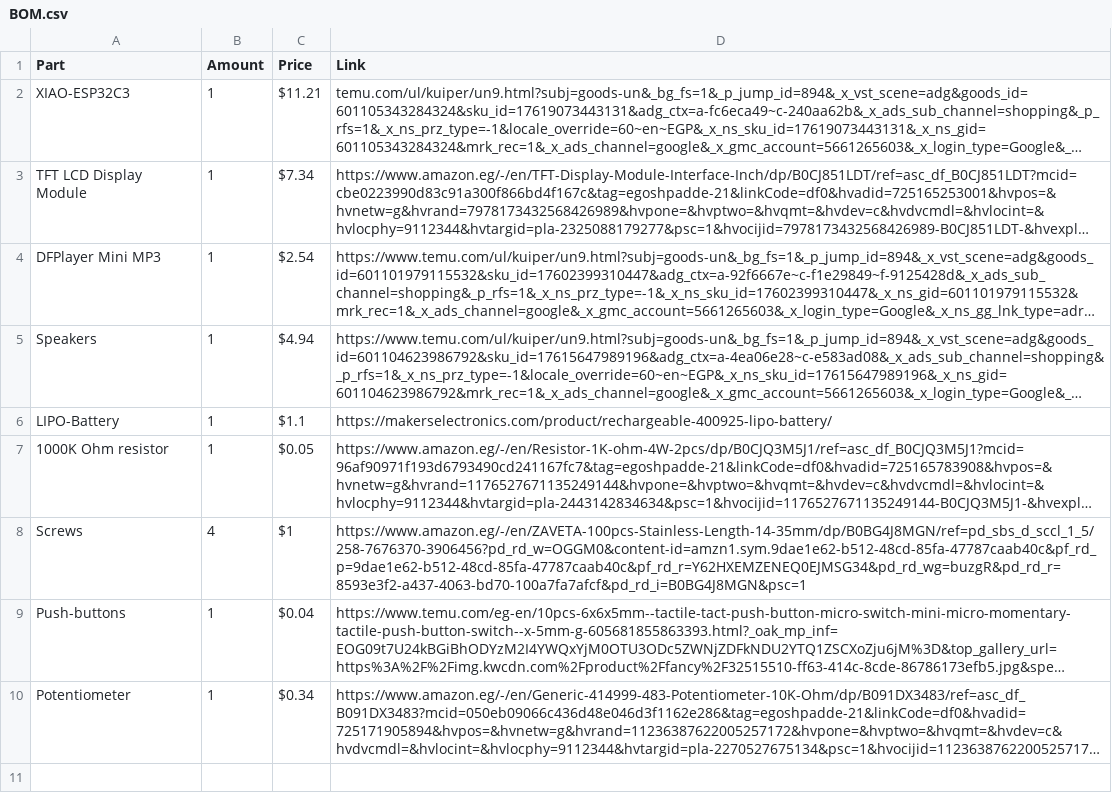
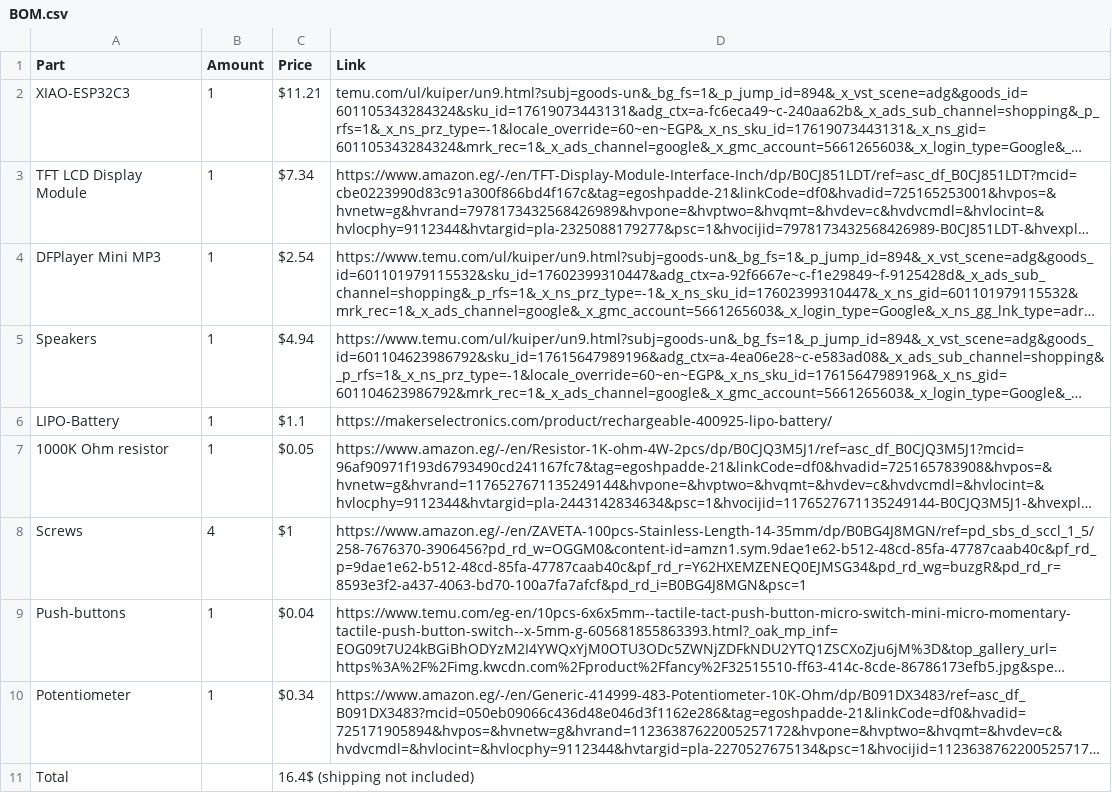
Before and after one commit to Ka6667/DUCKY, a CSV file: BOM.csv, drawn as a sheet; long unchanged cells end in …; the diff names each change by its address in the sheet, - before the commit and + after, or states it on an @@ line.

Commit message:
Update BOM.csv

```diff
--- a/BOM.csv
+++ b/BOM.csv
+row 11: Total |  | 16.4$ (shipping not included)
```
